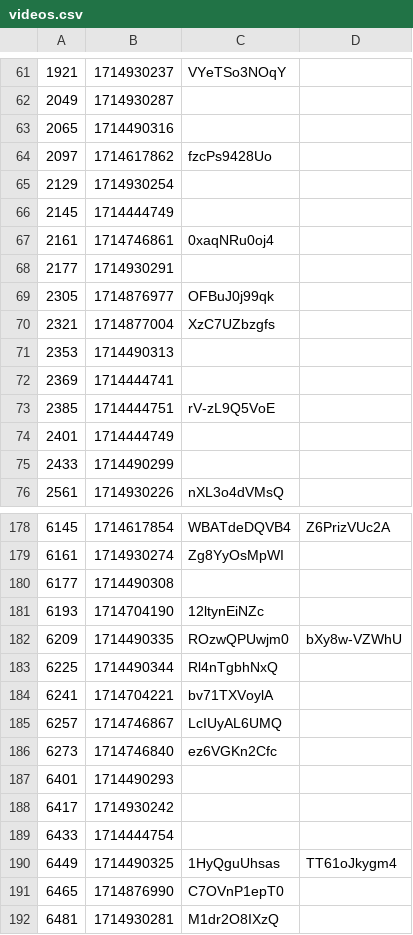
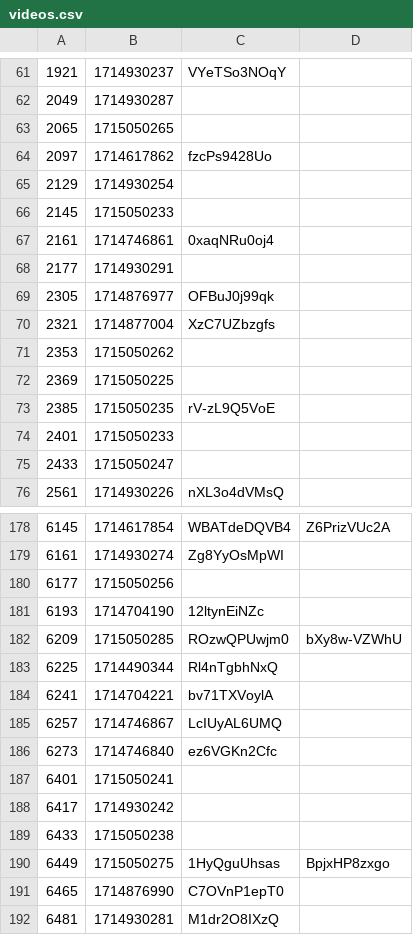
Before and after one commit to volodymyrspace/assets, a CSV file: definitions/videos.csv, drawn as a sheet; only a part is shown, gaps mark what is left out; the diff covers the shown part only.

```diff
--- a/definitions/videos.csv
+++ b/definitions/videos.csv
@@ -62,6 +62,6 @@
 2049,1714930287,
-2065,1714490316,
+2065,1715050265,
 2097,1714617862,fzcPs9428Uo
 2129,1714930254,
-2145,1714444749,
+2145,1715050233,
 2161,1714746861,0xaqNRu0oj4
@@ -70,7 +70,7 @@
 2321,1714877004,XzC7UZbzgfs
-2353,1714490313,
-2369,1714444741,
-2385,1714444751,rV-zL9Q5VoE
-2401,1714444749,
-2433,1714490299,
+2353,1715050262,
+2369,1715050225,
+2385,1715050235,rV-zL9Q5VoE
+2401,1715050233,
+2433,1715050247,
 2561,1714930226,nXL3o4dVMsQ
@@ -179,5 +179,5 @@
 6161,1714930274,Zg8YyOsMpWI
-6177,1714490308,
+6177,1715050256,
 6193,1714704190,12ltynEiNZc
-6209,1714490335,ROzwQPUwjm0,bXy8w-VZWhU
+6209,1715050285,ROzwQPUwjm0,bXy8w-VZWhU
 6225,1714490344,Rl4nTgbhNxQ
@@ -186,6 +186,6 @@
 6273,1714746840,ez6VGKn2Cfc
-6401,1714490293,
+6401,1715050241,
 6417,1714930242,
-6433,1714444754,
-6449,1714490325,1HyQguUhsas,TT61oJkygm4
+6433,1715050238,
+6449,1715050275,1HyQguUhsas,BpjxHP8zxgo
 6465,1714876990,C7OVnP1epT0
```
Also changed, not shown: 96 edited cells elsewhere in this file.
